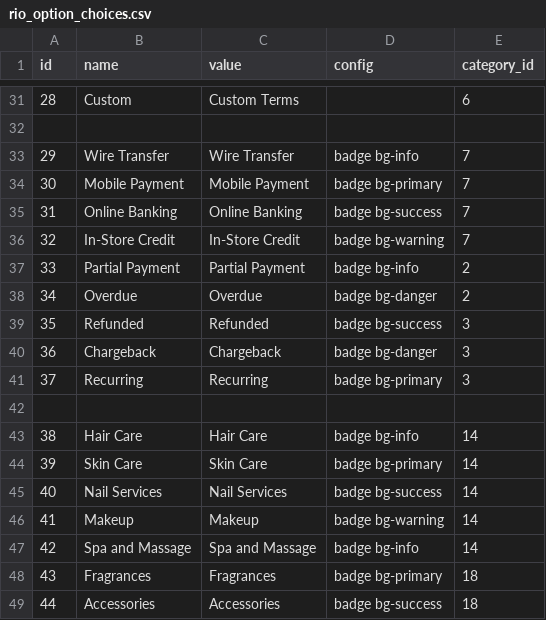
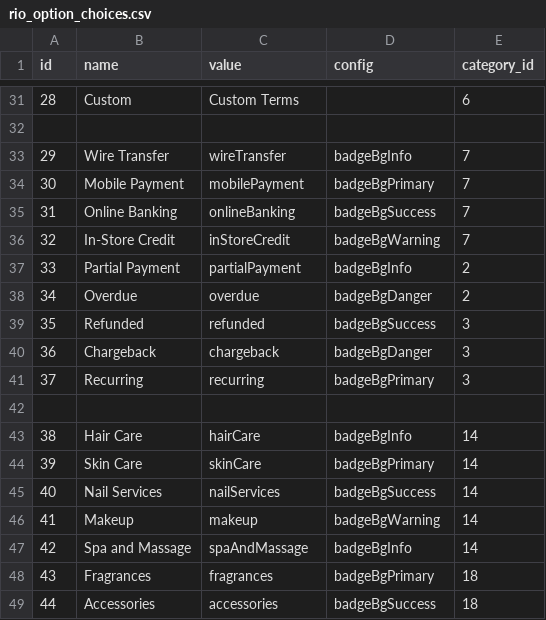
Before and after one commit to sanadii/RioWorkspace, a CSV file: backend/workspace/management/commands/data/rio_option_choices.csv, drawn as a sheet; only a part is shown, gaps mark what is left out; the diff covers the shown part only.

```diff
--- a/backend/workspace/management/commands/data/rio_option_choices.csv
+++ b/backend/workspace/management/commands/data/rio_option_choices.csv
@@ -32,18 +32,18 @@ id,name,value,config,category_id
 
-29,Wire Transfer,Wire Transfer,badge bg-info,7
-30,Mobile Payment,Mobile Payment,badge bg-primary,7
-31,Online Banking,Online Banking,badge bg-success,7
-32,In-Store Credit,In-Store Credit,badge bg-warning,7
-33,Partial Payment,Partial Payment,badge bg-info,2
-34,Overdue,Overdue,badge bg-danger,2
-35,Refunded,Refunded,badge bg-success,3
-36,Chargeback,Chargeback,badge bg-danger,3
-37,Recurring,Recurring,badge bg-primary,3
+29,Wire Transfer,wireTransfer,badgeBgInfo,7
+30,Mobile Payment,mobilePayment,badgeBgPrimary,7
+31,Online Banking,onlineBanking,badgeBgSuccess,7
+32,In-Store Credit,inStoreCredit,badgeBgWarning,7
+33,Partial Payment,partialPayment,badgeBgInfo,2
+34,Overdue,overdue,badgeBgDanger,2
+35,Refunded,refunded,badgeBgSuccess,3
+36,Chargeback,chargeback,badgeBgDanger,3
+37,Recurring,recurring,badgeBgPrimary,3
 
-38,Hair Care,Hair Care,badge bg-info,14
-39,Skin Care,Skin Care,badge bg-primary,14
-40,Nail Services,Nail Services,badge bg-success,14
-41,Makeup,Makeup,badge bg-warning,14
-42,Spa and Massage,Spa and Massage,badge bg-info,14
-43,Fragrances,Fragrances,badge bg-primary,18
-44,Accessories,Accessories,badge bg-success,18
+38,Hair Care,hairCare,badgeBgInfo,14
+39,Skin Care,skinCare,badgeBgPrimary,14
+40,Nail Services,nailServices,badgeBgSuccess,14
+41,Makeup,makeup,badgeBgWarning,14
+42,Spa and Massage,spaAndMassage,badgeBgInfo,14
+43,Fragrances,fragrances,badgeBgPrimary,18
+44,Accessories,accessories,badgeBgSuccess,18
```
Also changed, not shown: 147 edited cells elsewhere in this file, backend/workspace/management/commands/data/rio_option_categories.csv, 23 other files.
